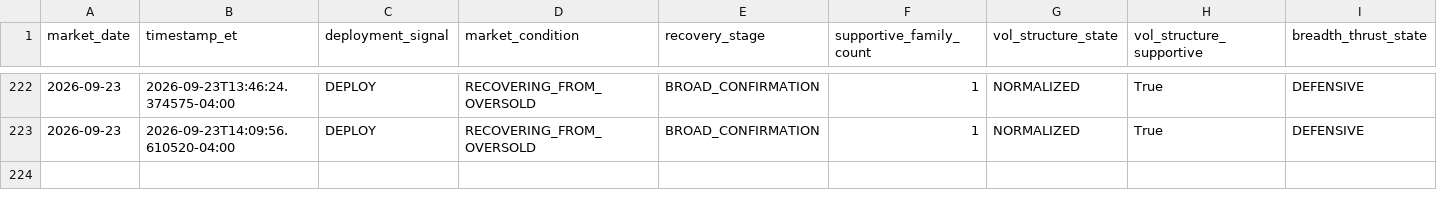
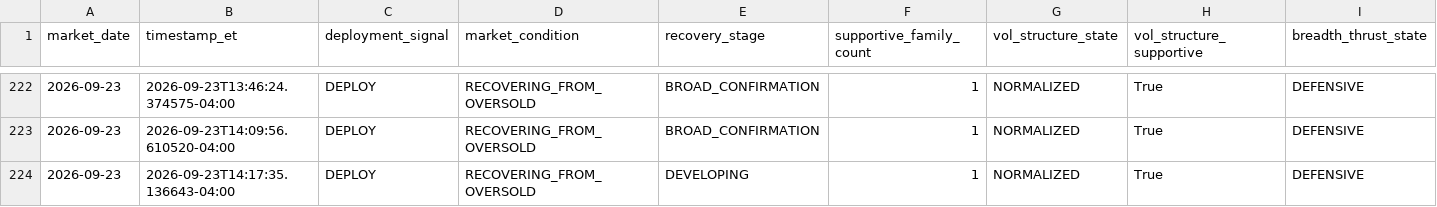
Before and after one commit to arjunthak0522/swing-intelligence, a CSV file: data/reentry/secondary_confirmation_history.csv, drawn as a sheet; only a part is shown, gaps mark what is left out; rows hold the shown columns only; the diff names each change by its address in the sheet, - before the commit and + after, or states it on an @@ line.

```diff
--- a/data/reentry/secondary_confirmation_history.csv
+++ b/data/reentry/secondary_confirmation_history.csv
+row 224: 2026-09-23 | 2026-09-23T14:17:35.136643-04:00 | DEPLOY | RECOVERING_FROM_OVERSOLD | DEVELOPING | 1 | NORMALIZED | True | DEFENSIVE
```
Also changed, not shown: data/reentry/ndx_single_stock_skew_history.csv, 1 other file.
